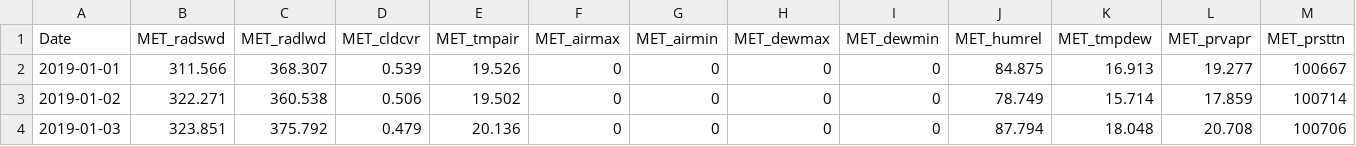
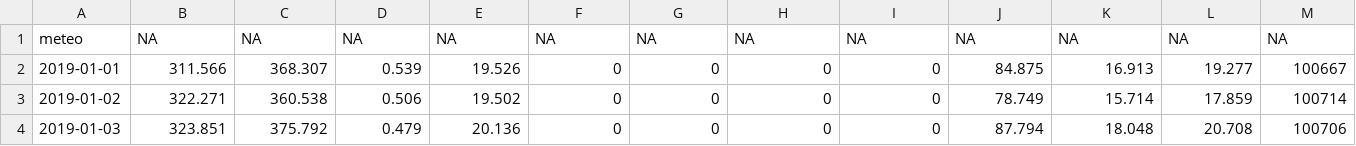
Before and after one commit to limnotrack/AEME, a CSV file: reference/test_write/45819_wainamu/input_meteo.csv, drawn as a sheet; only a part is shown; removed rows and columns are numbered as before the commit, all else as after; rows hold the shown columns only; the diff names each change by its address in the sheet, - before the commit and + after, or states it on an @@ line.

```diff
--- a/reference/test_write/45819_wainamu/input_meteo.csv
+++ b/reference/test_write/45819_wainamu/input_meteo.csv
-row 1: Date | MET_radswd | MET_radlwd | MET_cldcvr | MET_tmpair | MET_airmax | MET_airmin | MET_dewmax | MET_dewmin | MET_humrel | MET_tmpdew | MET_prvapr | MET_prsttn
+row 1: meteo | NA | NA | NA | NA | NA | NA | NA | NA | NA | NA | NA | NA
```
Also changed, not shown: reference/test_write/45819_wainamu/input_hypsograph.csv, reference/test_write/45819_wainamu/observations_lake.csv, 19 other files.
